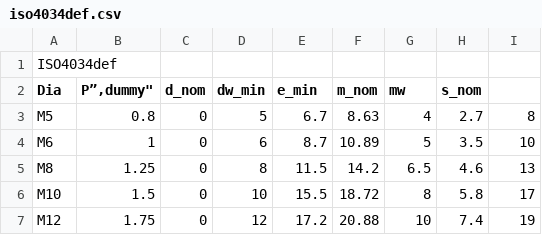
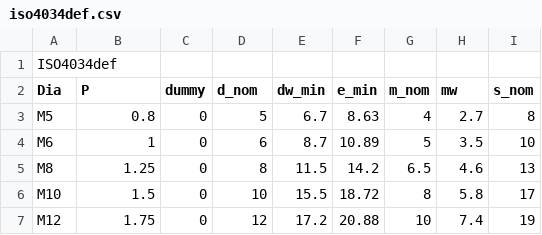
Before and after one commit to shaise/FreeCAD_FastenersWB, a CSV file: FsData/iso4034def.csv, drawn as a sheet; only a part is shown.

```diff
--- a/FsData/iso4034def.csv
+++ b/FsData/iso4034def.csv
@@ -1,3 +1,3 @@
 "ISO4034def"
-"Dia","P”,"dummy","d_nom","dw_min","e_min","m_nom","mw","s_nom"
+"Dia","P","dummy","d_nom","dw_min","e_min","m_nom","mw","s_nom"
 "M5",0.8,0,5,6.7,8.63,4,2.7,8
```
Also changed, not shown: 45 other files.
